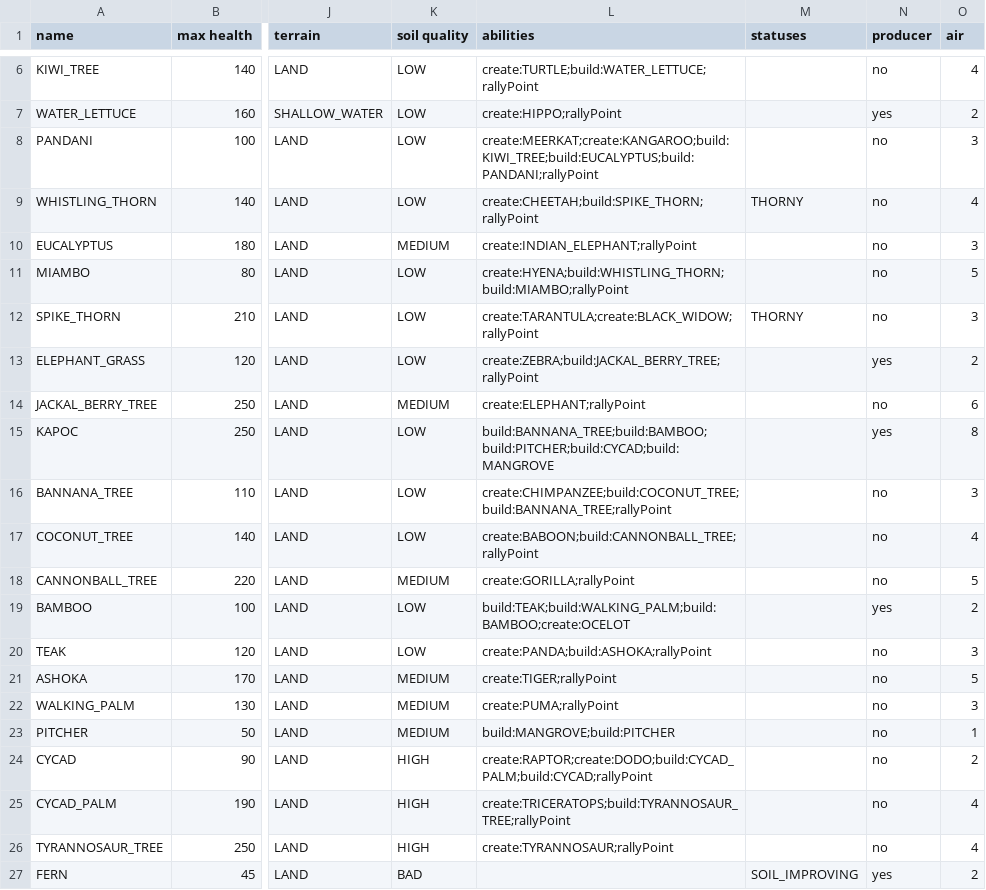
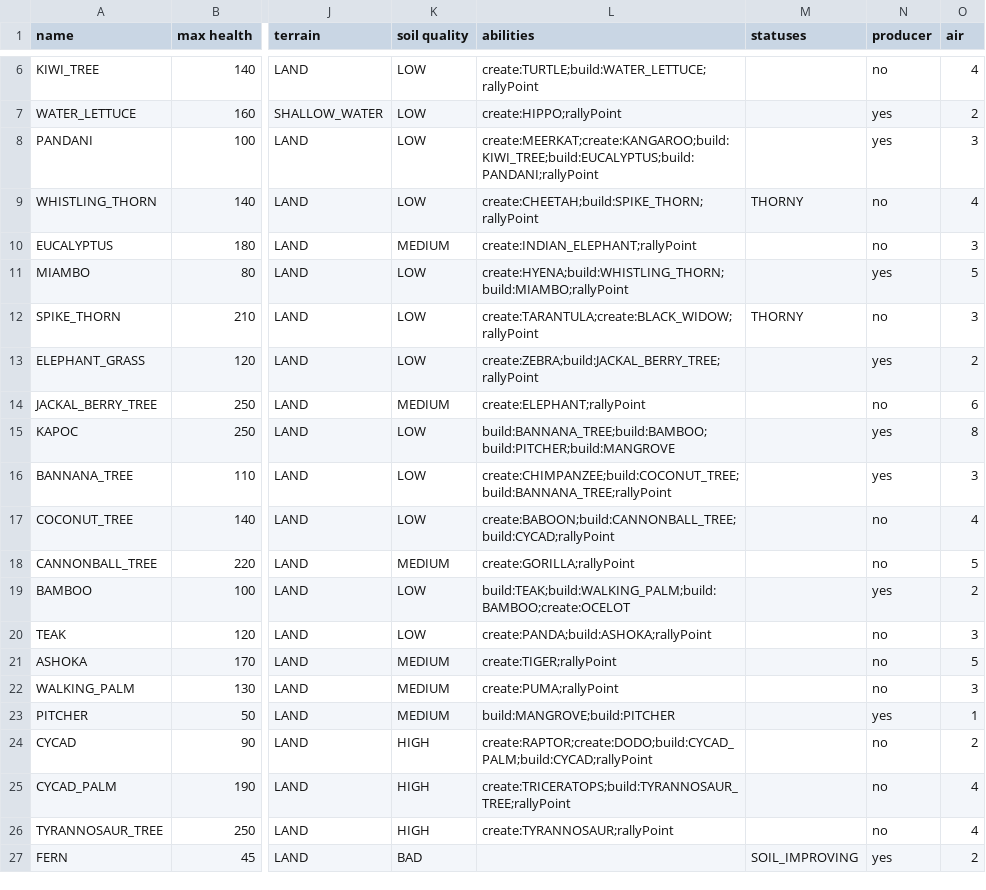
Before and after one commit to TomasKalva/SanguineGenesis, a CSV file: SanguineGenesis/GameLogic/Data/Entities/Trees.csv, drawn as a sheet; only a part is shown, gaps mark what is left out; the diff names each change by its address in the sheet, - before the commit and + after, or states it on an @@ line.

Commit message:
Added more producents, rally point can now be set, updated costs of abilities, CreateAnimal now randomizes position of new animal.

```diff
--- a/SanguineGenesis/GameLogic/Data/Entities/Trees.csv
+++ b/SanguineGenesis/GameLogic/Data/Entities/Trees.csv
-N8 (producer): no
+N8 (producer): yes
-N11 (producer): no
+N11 (producer): yes
-L15 (abilities): build:BANNANA_TREE;build:BAMBOO;build:PITCHER;build:CYCAD;build:MANGROVE
+L15 (abilities): build:BANNANA_TREE;build:BAMBOO;build:PITCHER;build:MANGROVE
-N16 (producer): no
+N16 (producer): yes
-L17 (abilities): create:BABOON;build:CANNONBALL_TREE;rallyPoint
+L17 (abilities): create:BABOON;build:CANNONBALL_TREE;build:CYCAD;rallyPoint
-N23 (producer): no
+N23 (producer): yes
```
Also changed, not shown: SanguineGenesis/GameLogic/Data/Entities/Animals.csv, 6 other files.
